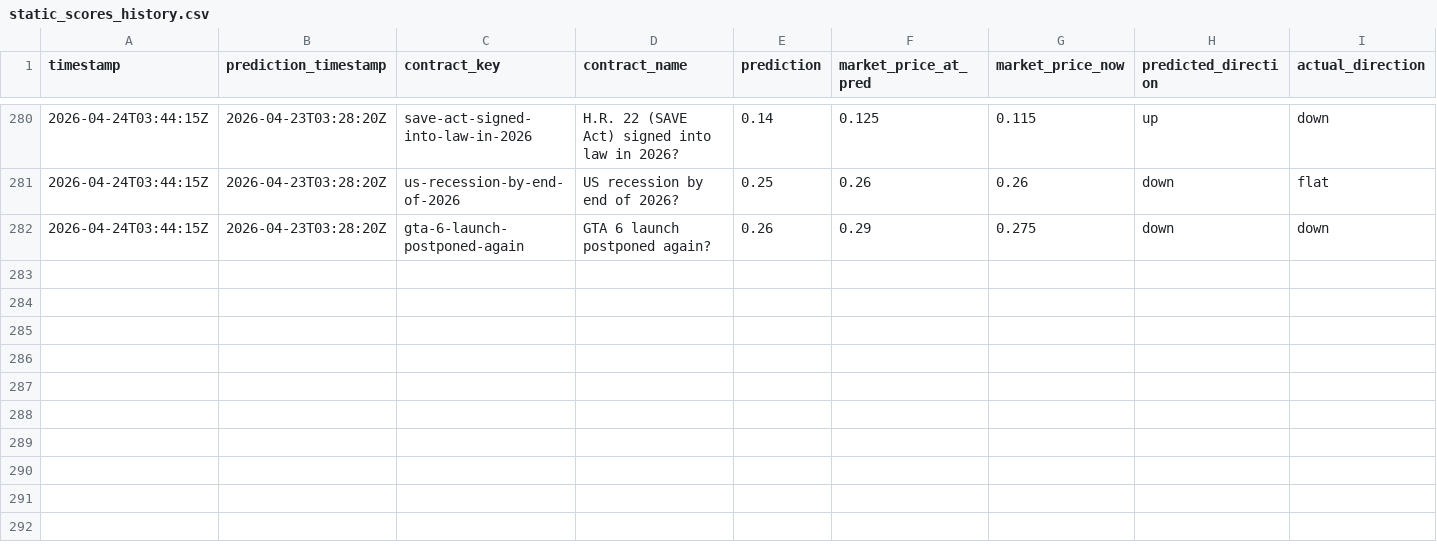
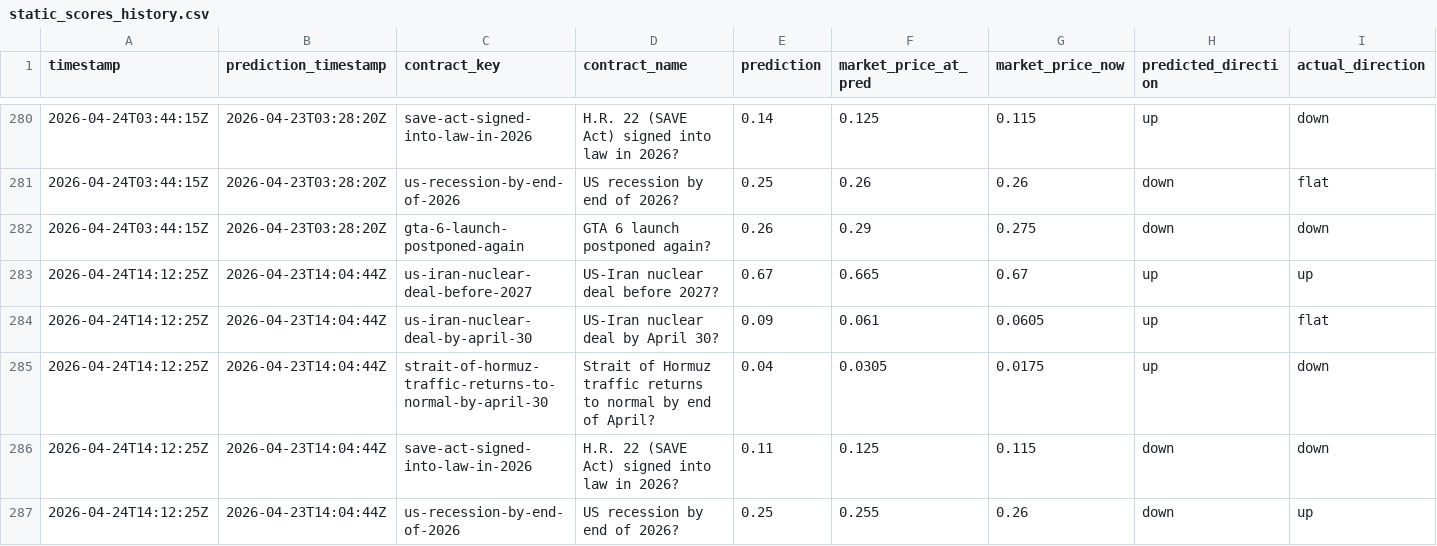
Before and after one commit to pairie-koh/Oracle-Labs-V2, a CSV file: static_scores_history.csv, drawn as a sheet; only a part is shown, gaps mark what is left out; rows hold the shown columns only; the diff names each change by its address in the sheet, - before the commit and + after, or states it on an @@ line.

```diff
--- a/static_scores_history.csv
+++ b/static_scores_history.csv
+row 283: 2026-04-24T14:12:25Z | 2026-04-23T14:04:44Z | us-iran-nuclear-deal-before-2027 | US-Iran nuclear deal before 2027? | 0.67 | 0.665 | 0.67 | up | up
+row 284: 2026-04-24T14:12:25Z | 2026-04-23T14:04:44Z | us-iran-nuclear-deal-by-april-30 | US-Iran nuclear deal by April 30? | 0.09 | 0.061 | 0.0605 | up | flat
+row 285: 2026-04-24T14:12:25Z | 2026-04-23T14:04:44Z | strait-of-hormuz-traffic-returns-to-normal-by-april-30 | Strait of Hormuz traffic returns to normal by end of April? | 0.04 | 0.0305 | 0.0175 | up | down
+row 286: 2026-04-24T14:12:25Z | 2026-04-23T14:04:44Z | save-act-signed-into-law-in-2026 | H.R. 22 (SAVE Act) signed into law in 2026? | 0.11 | 0.125 | 0.115 | down | down
+row 287: 2026-04-24T14:12:25Z | 2026-04-23T14:04:44Z | us-recession-by-end-of-2026 | US recession by end of 2026? | 0.25 | 0.255 | 0.26 | down | up
```
Also changed, not shown: price_history/prices.csv, scores_history.csv, 21 other files.
